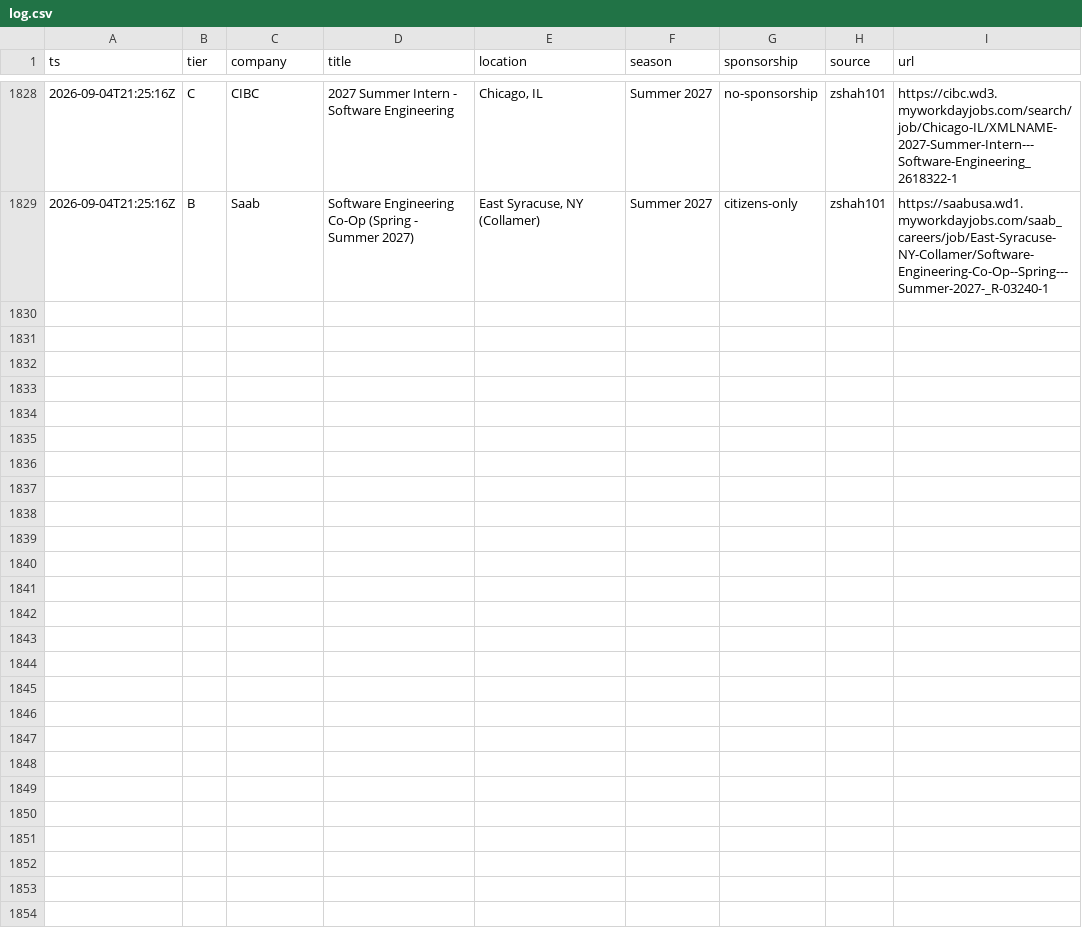
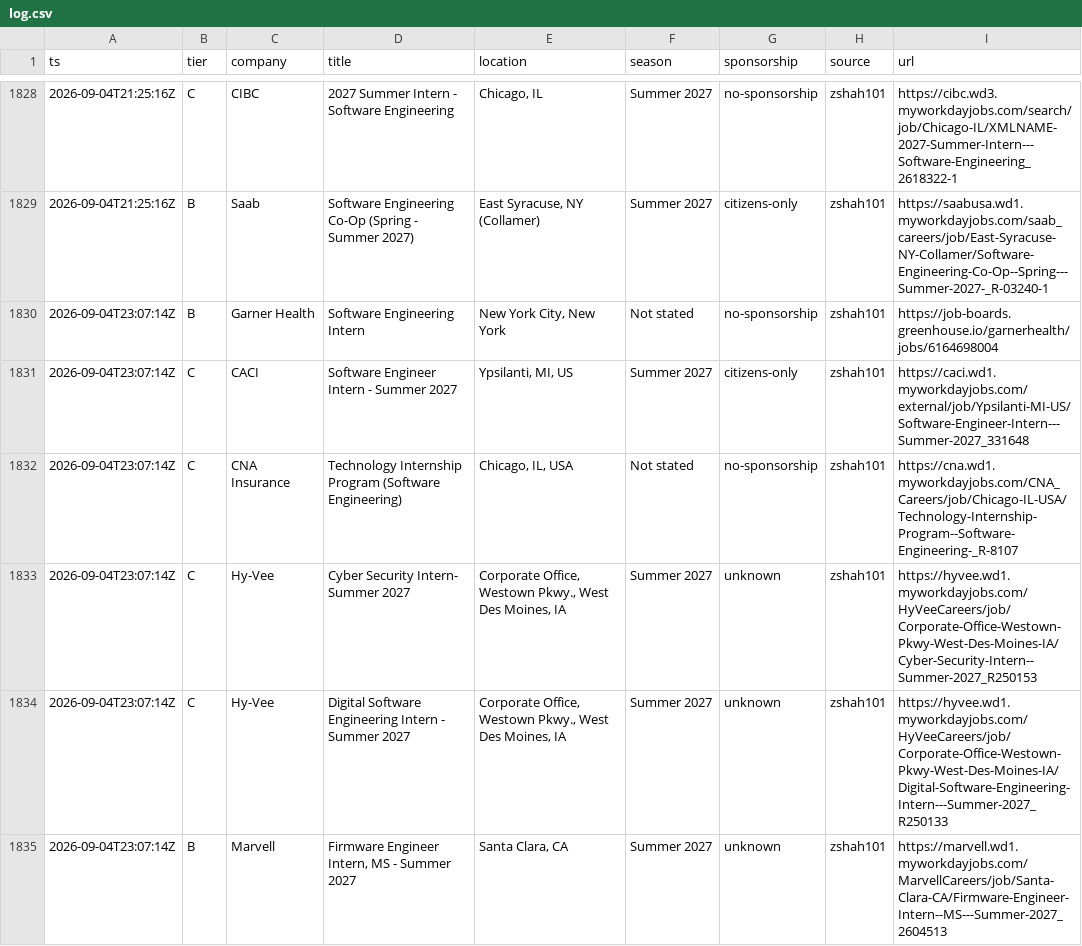
Before and after one commit to Omjnr06/Grind, a CSV file: log.csv, drawn as a sheet; only a part is shown, gaps mark what is left out.

```diff
--- a/log.csv
+++ b/log.csv
@@ -1829 +1829,7 @@ ts,tier,company,title,location,season,sponsorship,source,url
 2026-09-04T21:25:16Z,B,Saab,Software Engineering Co-Op (Spring - Summer 2027),"East Syracuse, NY (Collamer)",Summer 2027,citizens-only,zshah101,https://saabusa.wd1.myworkdayjobs.com/saab_careers/job/East-Syracuse-NY-Collamer/Software-Engineering-Co-Op--Spring---Summer-2027-_R-03240-1
+2026-09-04T23:07:14Z,B,Garner Health,Software Engineering Intern,"New York City, New York",Not stated,no-sponsorship,zshah101,https://job-boards.greenhouse.io/garnerhealth/jobs/6164698004
+2026-09-04T23:07:14Z,C,CACI,Software Engineer Intern - Summer 2027,"Ypsilanti, MI, US",Summer 2027,citizens-only,zshah101,https://caci.wd1.myworkdayjobs.com/external/job/Ypsilanti-MI-US/Software-Engineer-Intern---Summer-2027_331648
+2026-09-04T23:07:14Z,C,CNA Insurance,Technology Internship Program (Software Engineering),"Chicago, IL, USA",Not stated,no-sponsorship,zshah101,https://cna.wd1.myworkdayjobs.com/CNA_Careers/job/Chicago-IL-USA/Technology-Internship-Program--Software-Engineering-_R-8107
+2026-09-04T23:07:14Z,C,Hy-Vee,Cyber Security Intern- Summer 2027,"Corporate Office, Westown Pkwy., West Des Moines, IA",Summer 2027,unknown,zshah101,https://hyvee.wd1.myworkdayjobs.com/HyVeeCareers/job/Corporate-Office-Westown-Pkwy-West-Des-Moines-IA/Cyber-Security-Intern--Summer-2027_R250153
+2026-09-04T23:07:14Z,C,Hy-Vee,Digital Software Engineering Intern - Summer 2027,"Corporate Office, Westown Pkwy., West Des Moines, IA",Summer 2027,unknown,zshah101,https://hyvee.wd1.myworkdayjobs.com/HyVeeCareers/job/Corporate-Office-Westown-Pkwy-West-Des-Moines-IA/Digital-Software-Engineering-Intern---Summer-2027_R250133
+2026-09-04T23:07:14Z,B,Marvell,"Firmware Engineer Intern, MS - Summer 2027","Santa Clara, CA",Summer 2027,unknown,zshah101,https://marvell.wd1.myworkdayjobs.com/MarvellCareers/job/Santa-Clara-CA/Firmware-Engineer-Intern--MS---Summer-2027_2604513
```
Also changed, not shown: 2 other files.
